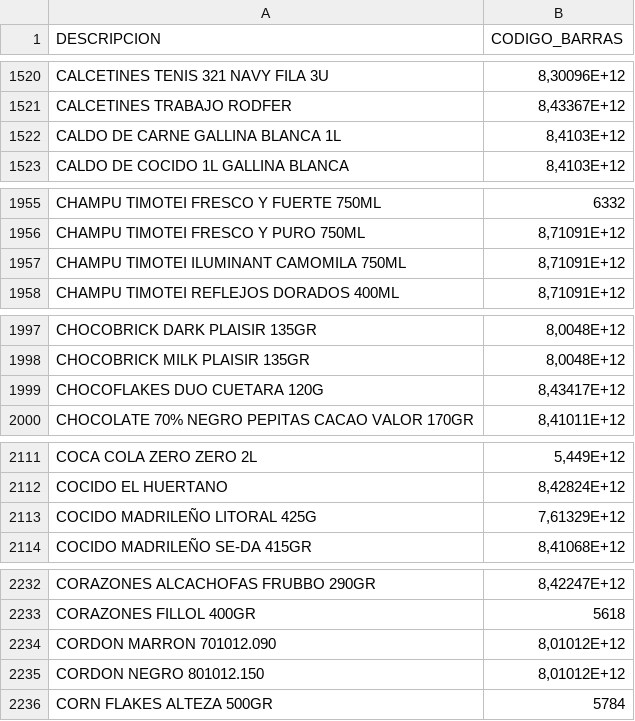
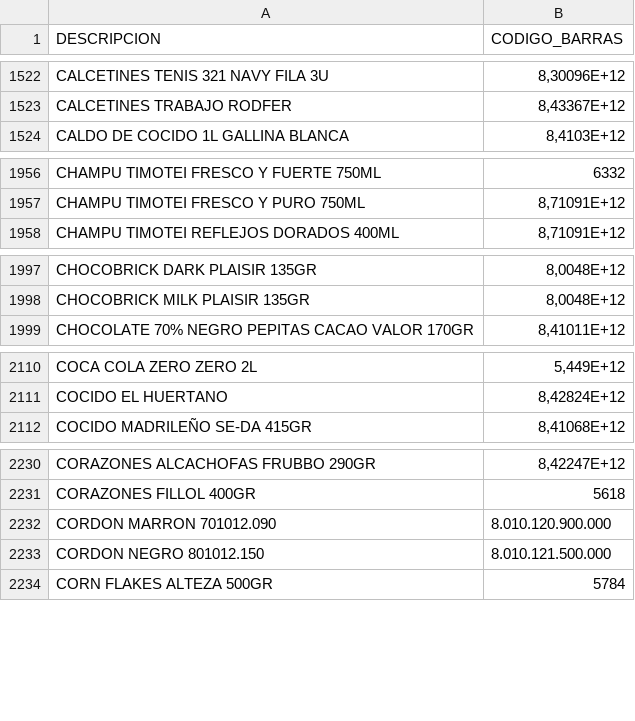
Before and after one commit to JRaul-roman/PEDIDOS-TIENDA, a CSV file: barras.csv, drawn as a sheet; only a part is shown, gaps mark what is left out; the diff covers the shown part only.

```diff
--- a/barras.csv
+++ b/barras.csv
@@ -1521,3 +1523,2 @@ CALCETINES TENIS 321 NAVY FILA 3U;8,30096E+12
 CALCETINES TRABAJO RODFER;8,43367E+12
-CALDO DE CARNE GALLINA BLANCA 1L;8,4103E+12
 CALDO DE COCIDO 1L GALLINA BLANCA;8,4103E+12
@@ -1956,3 +1957,2 @@ CHAMPU TIMOTEI FRESCO Y FUERTE 750ML;6332
 CHAMPU TIMOTEI FRESCO Y PURO 750ML;8,71091E+12
-CHAMPU TIMOTEI ILUMINANT CAMOMILA 750ML;8,71091E+12
 CHAMPU TIMOTEI REFLEJOS DORADOS 400ML;8,71091E+12
@@ -1998,3 +1998,2 @@ CHOCOBRICK DARK PLAISIR 135GR;8,0048E+12
 CHOCOBRICK MILK PLAISIR 135GR;8,0048E+12
-CHOCOFLAKES DUO CUETARA 120G;8,43417E+12
 CHOCOLATE 70% NEGRO PEPITAS CACAO VALOR 170GR;8,41011E+12
@@ -2112,3 +2111,2 @@ COCA COLA ZERO ZERO 2L;5,449E+12
 COCIDO EL HUERTANO;8,42824E+12
-COCIDO MADRILEÑO LITORAL 425G;7,61329E+12
 COCIDO MADRILEÑO SE-DA 415GR;8,41068E+12
@@ -2233,4 +2231,4 @@ CORAZONES ALCACHOFAS FRUBBO 290GR;8,42247E+12
 CORAZONES FILLOL 400GR;5618
-CORDON MARRON 701012.090;8,01012E+12
-CORDON NEGRO 801012.150;8,01012E+12
+CORDON MARRON 701012.090;8.010.120.900.000
+CORDON NEGRO 801012.150;8.010.121.500.000
 CORN FLAKES ALTEZA 500GR;5784
```
Also changed, not shown: 8 added rows, 21 removed rows, 2 moved rows and 12 edited cells elsewhere in this file.
